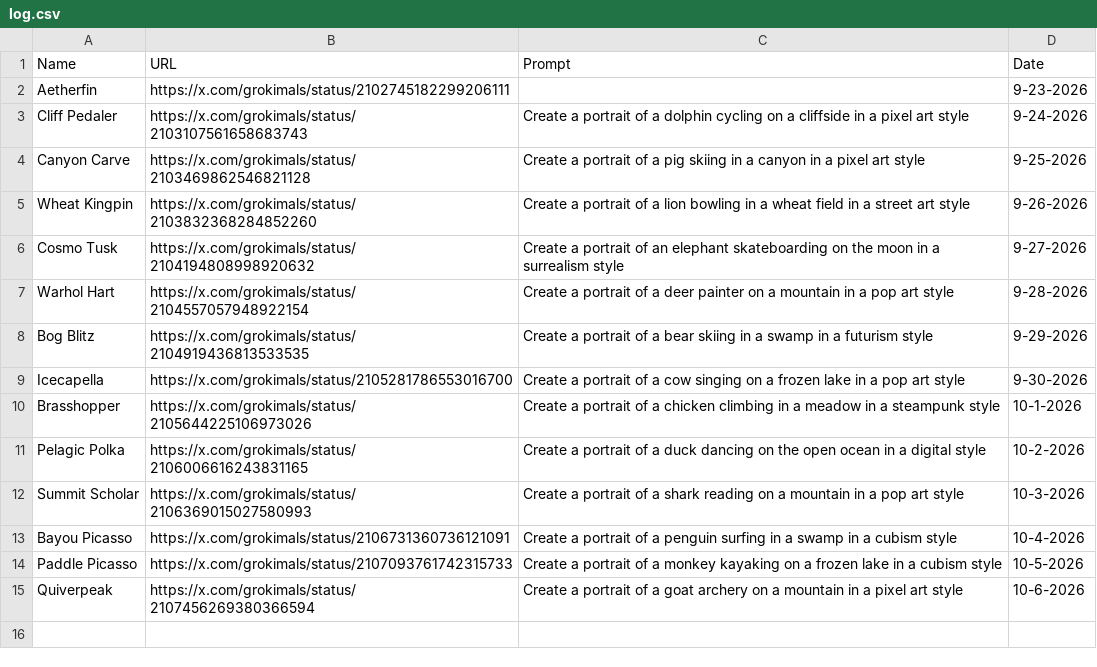
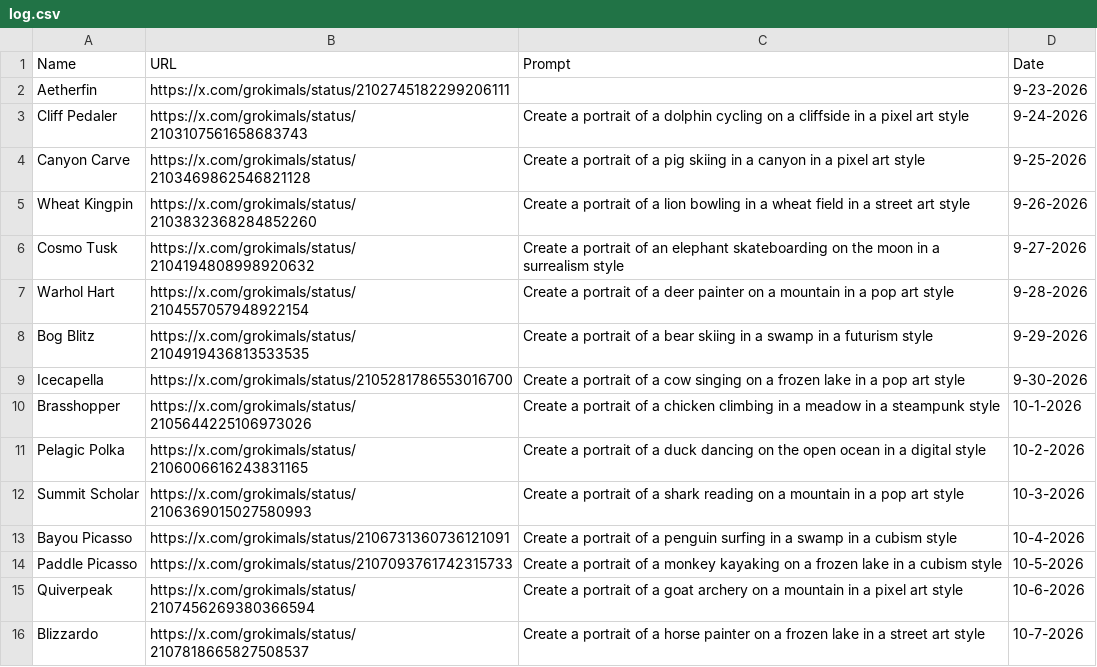
Before and after one commit to johnnycchapman/Grokimals, a CSV file: log.csv, drawn as a sheet.

```diff
--- a/log.csv
+++ b/log.csv
@@ -15 +15,2 @@ Paddle Picasso,https://x.com/grokimals/status/2107093761742315733,Create a portr
 Quiverpeak,https://x.com/grokimals/status/2107456269380366594,Create a portrait of a goat archery on a mountain in a pixel art style,10-6-2026
+Blizzardo,https://x.com/grokimals/status/2107818665827508537,Create a portrait of a horse painter on a frozen lake in a street art style,10-7-2026
```
